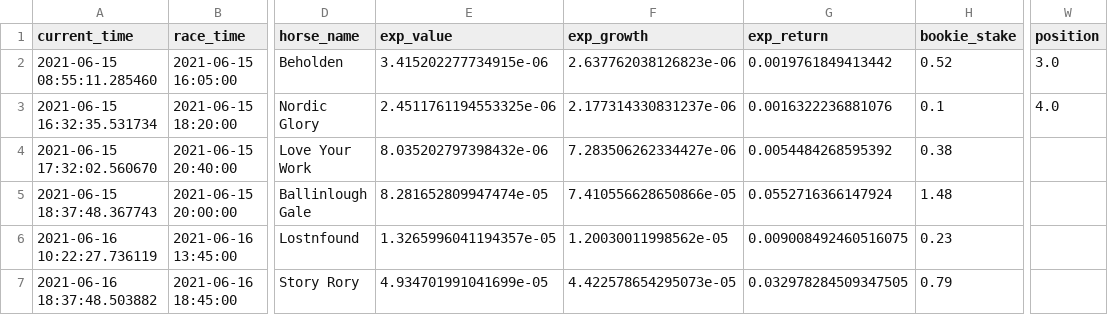
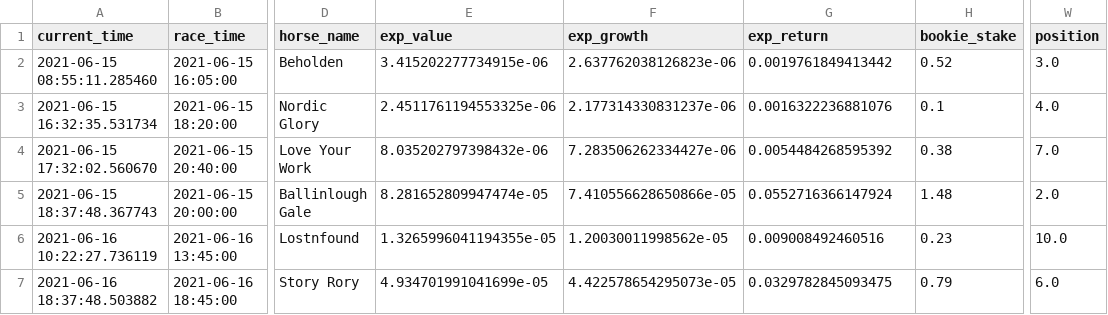
Before and after one commit to tom-pollak/each-way-matcher, a CSV file: returns.csv, drawn as a sheet; only a part is shown, gaps mark what is left out; the diff names each change by its address in the sheet, - before the commit and + after, or states it on an @@ line.

Commit message:
update returns

```diff
--- a/returns.csv
+++ b/returns.csv
-W4 (position): (empty)
+W4 (position): 7.0
-W5 (position): (empty)
+W5 (position): 2.0
-E6 (exp_value): 1.3265996041194357e-05
+E6 (exp_value): 1.3265996041194355e-05
-G6 (exp_return): 0.009008492460516075
+G6 (exp_return): 0.009008492460516
-W6 (position): (empty)
+W6 (position): 10.0
-G7 (exp_return): 0.032978284509347505
+G7 (exp_return): 0.0329782845093475
-W7 (position): (empty)
+W7 (position): 6.0
```
Also changed, not shown: 1 other file.
